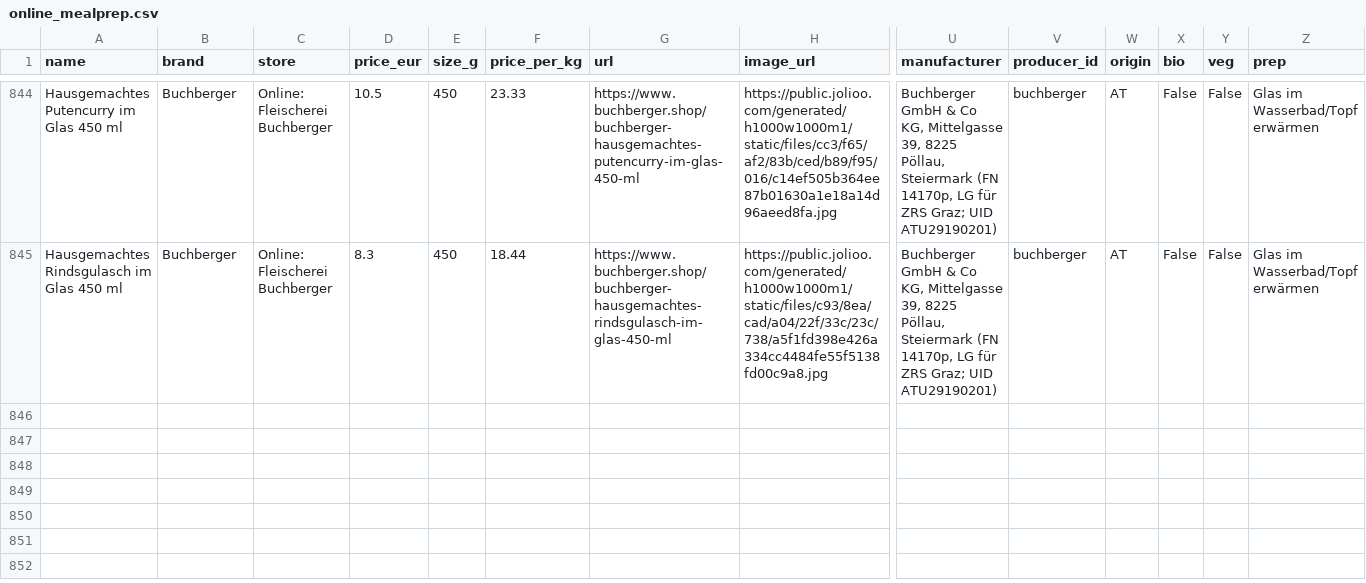
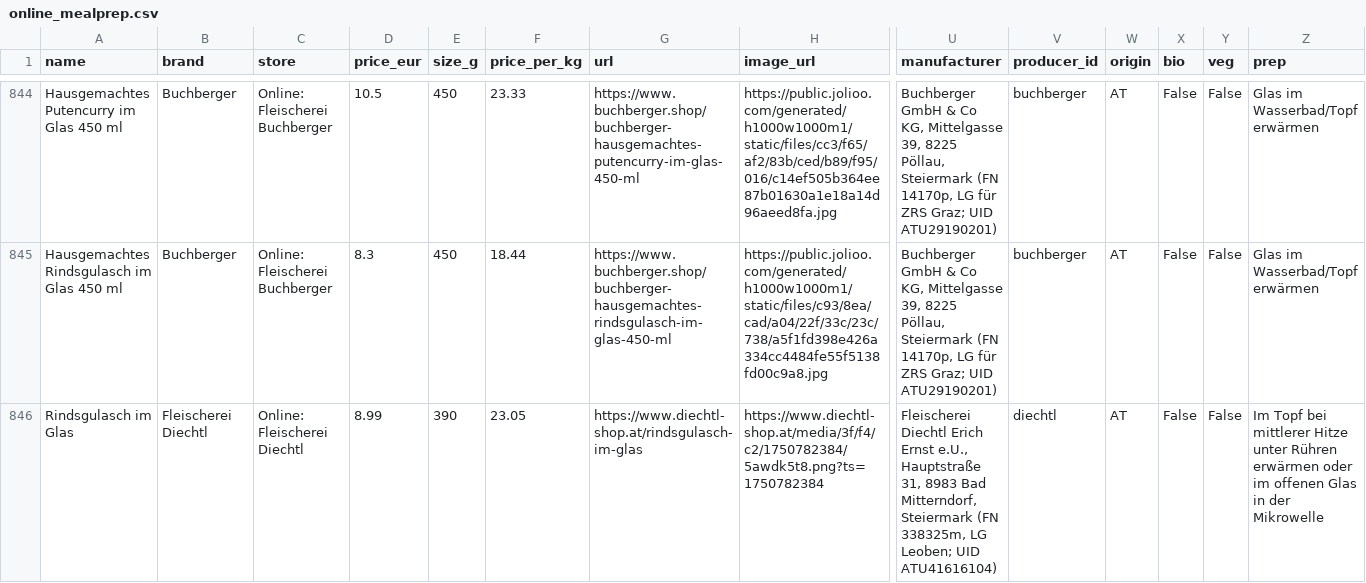
Before and after one commit to servas-ai/fertiggerichte-daten, a CSV file: data/online_mealprep.csv, drawn as a sheet; only a part is shown, gaps mark what is left out; rows hold the shown columns only; the diff names each change by its address in the sheet, - before the commit and + after, or states it on an @@ line.

Commit message:
T0103: new online store Fleischerei Diechtl (diechtl-shop.at; Fleischerei Diechtl Erich Ernst e.U., Bad Mitterndorf Stmk, FN 338325m, UID ATU41616104 VIES valid, no LEI) — +1 jar meal Rindsgulasch im Glas 390 g 8,99 € via food-connectors diechtl; online meal-prep 844→845; ingredients/allergens transcribed from the shop's label packshot, no nutrition/GTIN (not estimated), photo vision 1/1; Kühlpaket AT 6,90 €, free from 70 €; Gulaschsaft/Bolognese/Rinderbrühe excluded; company row diechtl; logos staged for buchberger (header mark cropped from Rib-Eye-Boys combo) and diechtl (vision PASS); validate.py OK

```diff
--- a/data/online_mealprep.csv
+++ b/data/online_mealprep.csv
+row 846: Rindsgulasch im Glas | Fleischerei Diechtl | Online: Fleischerei Diechtl | 8.99 | 390 | 23.05 | https://www.diechtl-shop.at/rindsgulasch-im-glas | https://www.diechtl-shop.at/media/3f/f4/c2/1750782384/5awdk5t8.png?ts=1750782384 | Fleischerei Diechtl Erich Ernst e.U., Hauptstraße 31, 8983 Bad Mitterndorf, Steiermark (FN 338325m, LG Leoben; UID ATU41616104) | diechtl | AT | False | False | Im Topf bei mittlerer Hitze unter Rühren erwärmen oder im offenen Glas in der Mikrowelle
```
Also changed, not shown: data/companies.csv, data/logos.csv, 9 other files.
